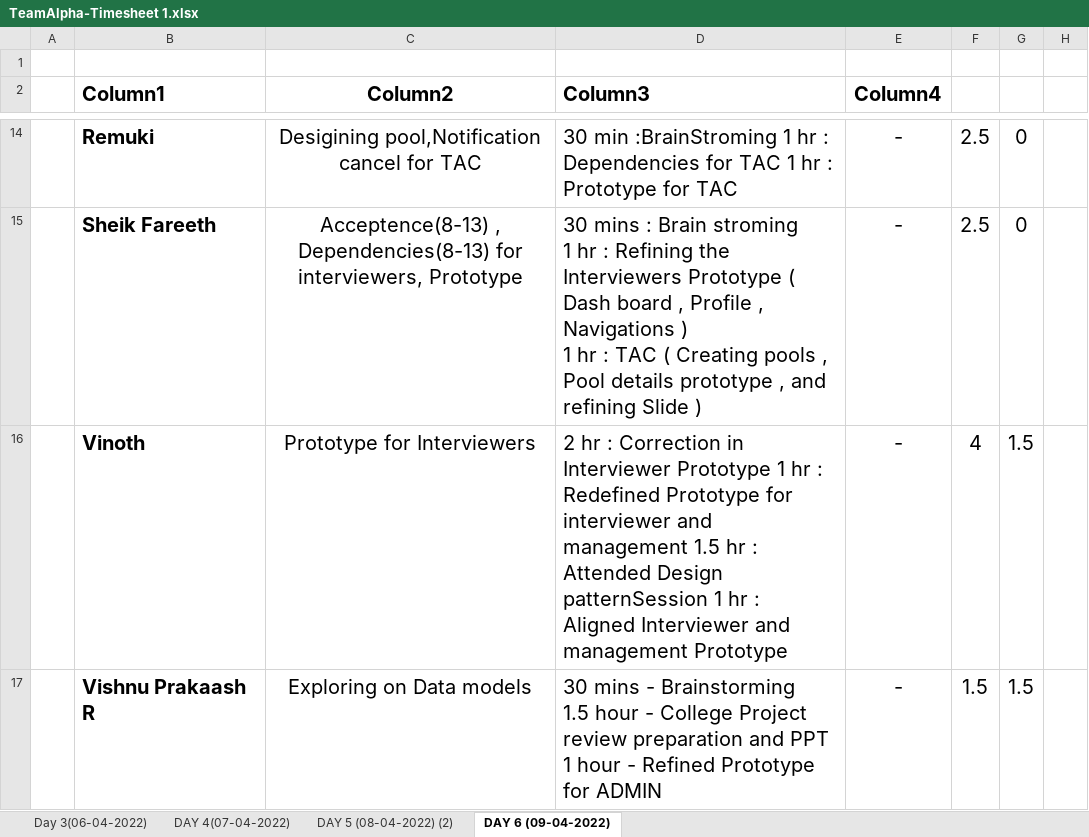
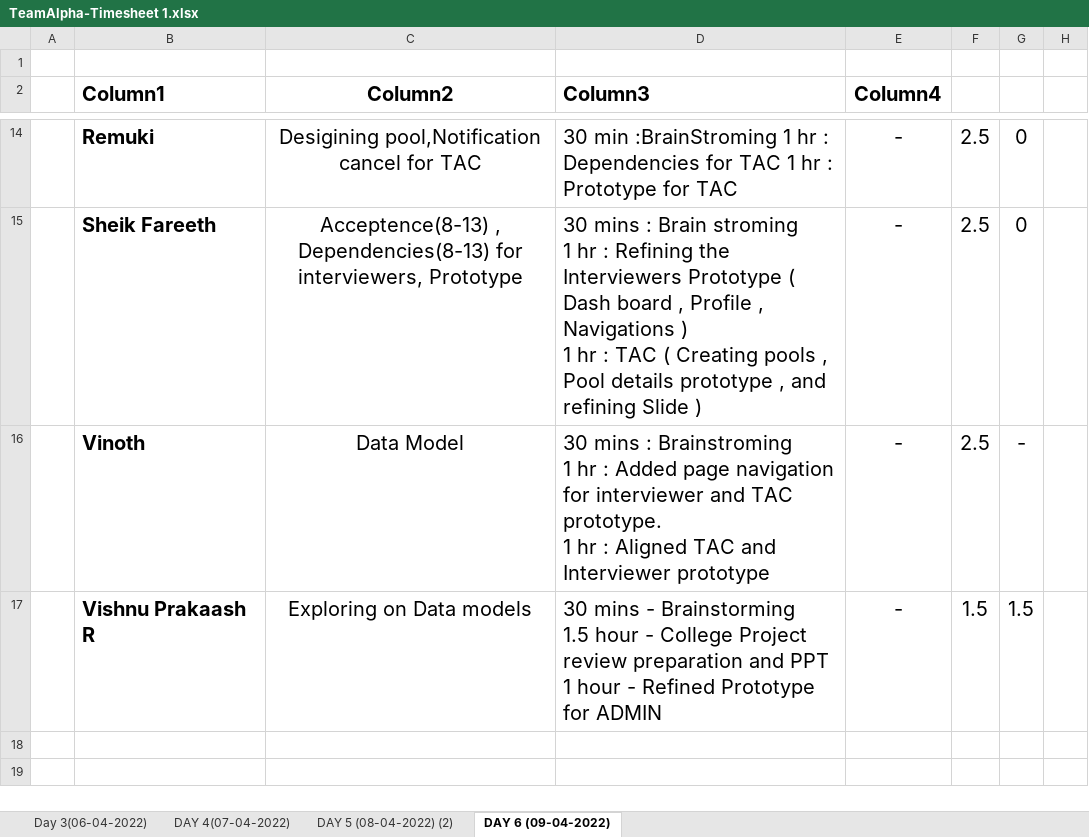
Before and after one commit to TeamAlpha01/Project, an Excel workbook: Process/Timesheet/TeamAlpha-Timesheet 1.xlsx, sheet DAY 6 (09-04-2022), drawn as a sheet; only a part is shown, gaps mark what is left out; values as stored, in another font and other column widths than the file's, no borders; table styles not drawn; removed rows and columns are numbered as before the commit, all else as after; ↵ is a line break in a cell; the diff names each change by its address in the sheet, - before the commit and + after, or states it on an @@ line.

Commit message:
Updated timesheet - Vinoth

```diff
--- a/Process/Timesheet/TeamAlpha-Timesheet 1.xlsx (sheet DAY 6 (09-04-2022))
+++ b/Process/Timesheet/TeamAlpha-Timesheet 1.xlsx (sheet DAY 6 (09-04-2022))
-row 16:  | Vinoth | Prototype for Interviewers | 2 hr : Correction in Interviewer Prototype 1 hr : Redefined Prototype for interviewer and management 1.5 hr : Attended Design patternSession 1 hr : Aligned Interviewer and management Prototype | - | 4 | 1.5
+row 16:  | Vinoth | Data Model | 30 mins : Brainstroming ↵ 1 hr : Added page navigation for interviewer and TAC prototype. ↵ 1 hr : Aligned TAC and Interviewer prototype | - | 2.5 | -
```
